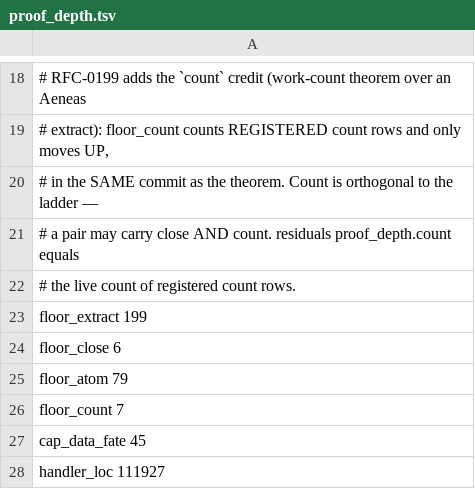
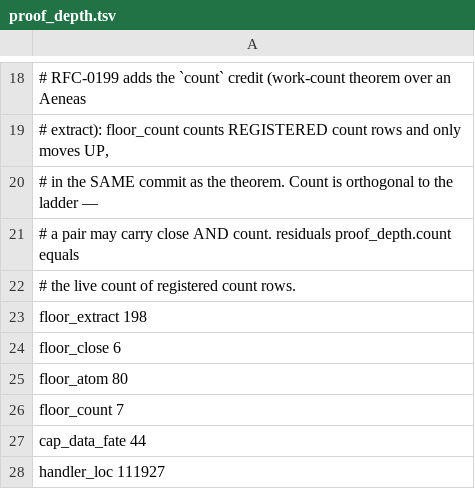
Before and after one commit to paulocsanz/pedradb, a TSV file: scripts/ratchet/proof_depth.tsv, drawn as a sheet; only a part is shown, gaps mark what is left out.

```diff
--- a/scripts/ratchet/proof_depth.tsv
+++ b/scripts/ratchet/proof_depth.tsv
@@ -22,7 +22,7 @@
 # the live count of registered count rows.
-floor_extract 199
+floor_extract 198
 floor_close 6
-floor_atom 79
+floor_atom 80
 floor_count 7
-cap_data_fate 45
+cap_data_fate 44
 handler_loc 111927
```
Also changed, not shown: scripts/ratchet/close_proofs.tsv, 5 other files.
